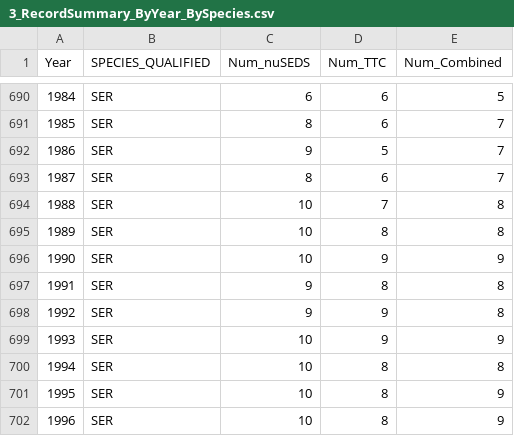
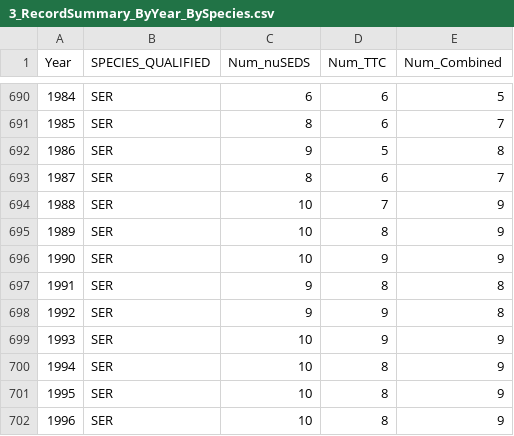
Before and after one commit to salmonwatersheds/transboundary-data, a CSV file: data/2_clean-data/3_RecordSummary_ByYear_BySpecies.csv, drawn as a sheet; only a part is shown, gaps mark what is left out.

```diff
--- a/data/2_clean-data/3_RecordSummary_ByYear_BySpecies.csv
+++ b/data/2_clean-data/3_RecordSummary_ByYear_BySpecies.csv
@@ -691,6 +691,6 @@ Year,SPECIES_QUALIFIED,Num_nuSEDS,Num_TTC,Num_Combined
 1985,SER,8,6,7
-1986,SER,9,5,7
+1986,SER,9,5,8
 1987,SER,8,6,7
-1988,SER,10,7,8
-1989,SER,10,8,8
+1988,SER,10,7,9
+1989,SER,10,8,9
 1990,SER,10,9,9
@@ -699,3 +699,3 @@ Year,SPECIES_QUALIFIED,Num_nuSEDS,Num_TTC,Num_Combined
 1993,SER,10,9,9
-1994,SER,10,8,8
+1994,SER,10,8,9
 1995,SER,10,8,9
```
Also changed, not shown: data/0_lookup-files/TBR_PSF_CU_Site_LookupFile.csv, data/2_clean-data/2_Combined_Data_Wide.csv, 2 other files.
